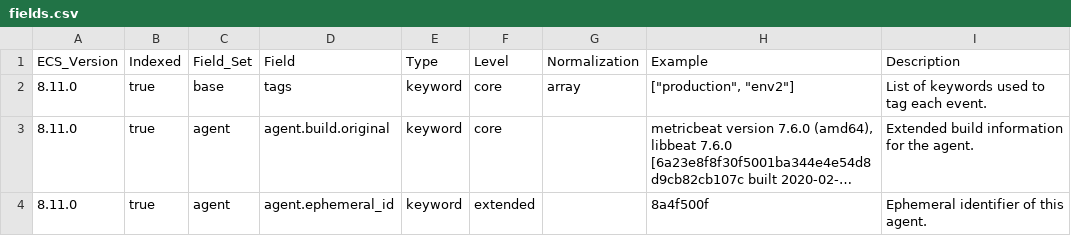
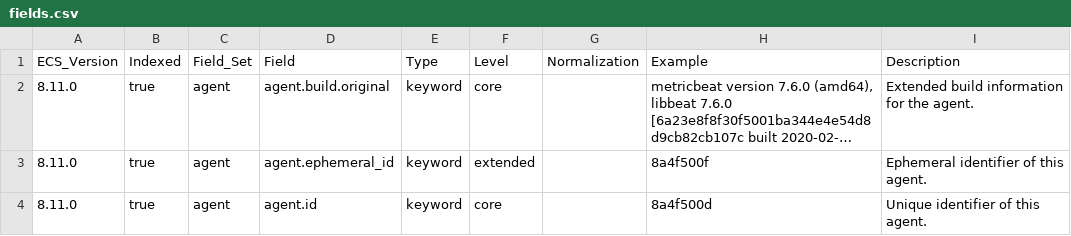
Before and after one commit to wazuh/wazuh-indexer-plugins, a CSV file: ecs/states-vulnerabilities/docs/fields.csv, drawn as a sheet; only a part is shown; the shorter side is filled out with more unchanged rows; long unchanged cells end in …; the diff names each change by its address in the sheet, - before the commit and + after, or states it on an @@ line.

```diff
--- a/ecs/states-vulnerabilities/docs/fields.csv
+++ b/ecs/states-vulnerabilities/docs/fields.csv
-row 2: 8.11.0 | true | base | tags | keyword | core | array | ["production", "env2"] | List of keywords used to tag each event.
```
Also changed, not shown: 13 other files.
